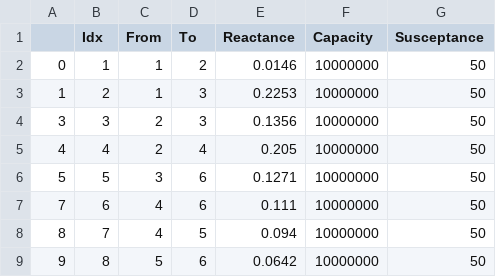
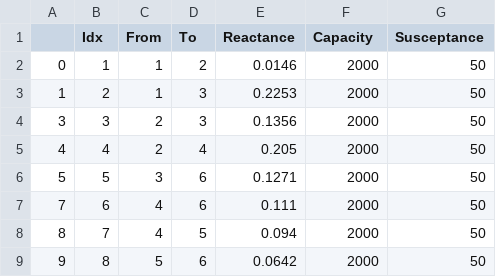
Before and after one commit to LucieRC/DTU-RIEM, a CSV file: Assignment 2/inputs/2transmission_lines_with_susceptance.csv, drawn as a sheet.

Commit message:
Add files via upload

```diff
--- a/Assignment 2/inputs/2transmission_lines_with_susceptance.csv
+++ b/Assignment 2/inputs/2transmission_lines_with_susceptance.csv
@@ -1,9 +1,9 @@
 ,Idx,From,To,Reactance,Capacity,Susceptance
-0,1,1,2,0.0146,10000000,50
-1,2,1,3,0.2253,10000000,50
-3,3,2,3,0.1356,10000000,50
-4,4,2,4,0.205,10000000,50
-5,5,3,6,0.1271,10000000,50
-7,6,4,6,0.111,10000000,50
-8,7,4,5,0.094,10000000,50
-9,8,5,6,0.0642,10000000,50
+0,1,1,2,0.0146,2000,50
+1,2,1,3,0.2253,2000,50
+3,3,2,3,0.1356,2000,50
+4,4,2,4,0.205,2000,50
+5,5,3,6,0.1271,2000,50
+7,6,4,6,0.111,2000,50
+8,7,4,5,0.094,2000,50
+9,8,5,6,0.0642,2000,50
```
